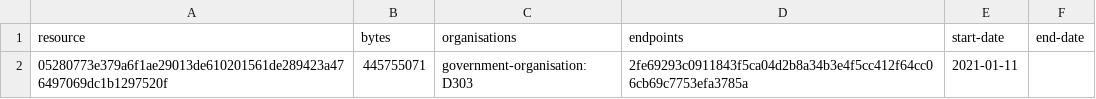
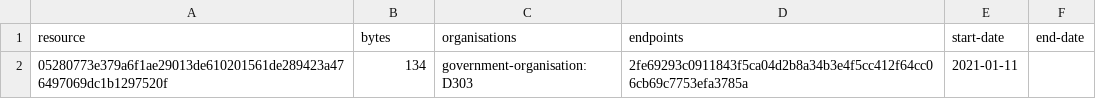
Before and after one commit to digital-land/parish-collection, a CSV file: collection/resource.csv, drawn as a sheet.

Commit message:
Collection 2021-01-18

```diff
--- a/collection/resource.csv
+++ b/collection/resource.csv
@@ -1,2 +1,2 @@
 resource,bytes,organisations,endpoints,start-date,end-date
-05280773e379a6f1ae29013de610201561de289423a476497069dc1b1297520f,445755071,government-organisation:D303,2fe69293c0911843f5ca04d2b8a34b3e4f5cc412f64cc06cb69c7753efa3785a,2021-01-11,
+05280773e379a6f1ae29013de610201561de289423a476497069dc1b1297520f,134,government-organisation:D303,2fe69293c0911843f5ca04d2b8a34b3e4f5cc412f64cc06cb69c7753efa3785a,2021-01-11,
```
Also changed, not shown: collection/log.csv.
